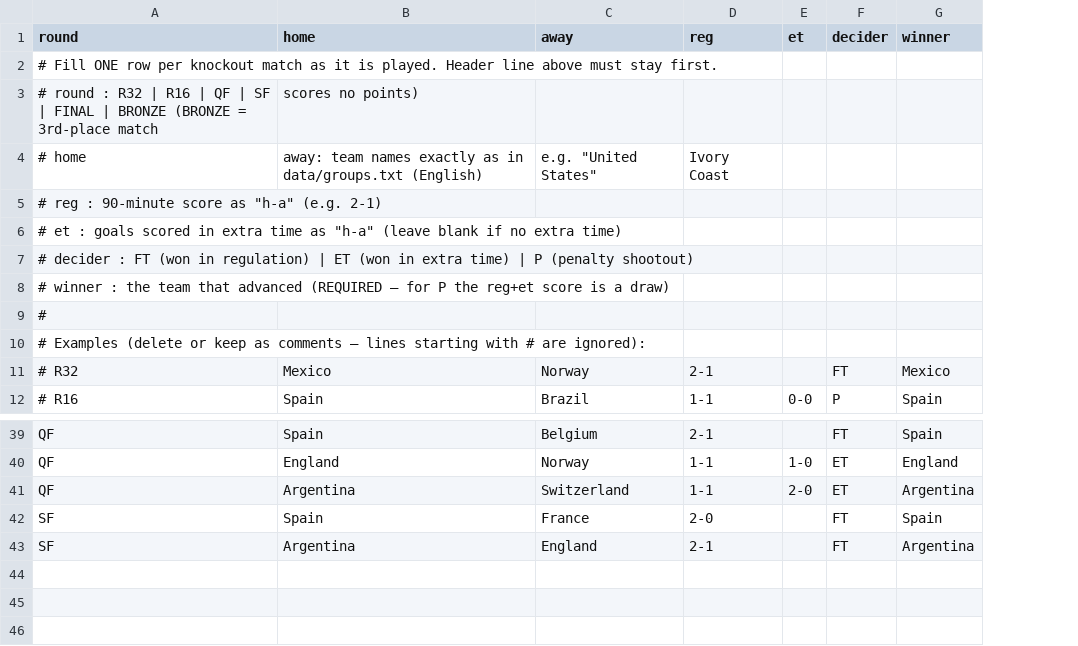
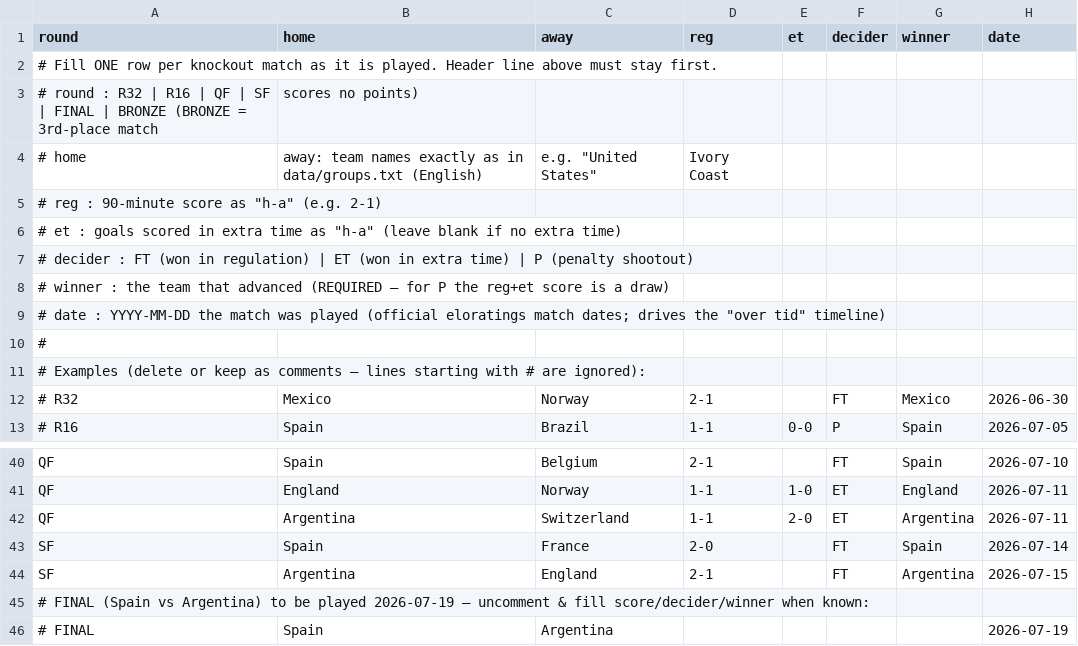
Before and after one commit to chrtrap/vmsimulator, a CSV file: data/knockout.csv, drawn as a sheet; only a part is shown, gaps mark what is left out; the diff names each change by its address in the sheet, - before the commit and + after, or states it on an @@ line.

```diff
--- a/data/knockout.csv
+++ b/data/knockout.csv
+column H (date), rows 12-13: 2026-06-30 | 2026-07-05; rows 40-44: 2026-07-10 | 2026-07-11 | 2026-07-11 | 2026-07-14 | 2026-07-15
+row 9: # date : YYYY-MM-DD the match was played (official eloratings match dates; drives the "over tid" timeline)
+row 45: # FINAL (Spain vs Argentina) to be played 2026-07-19 — uncomment & fill score/decider/winner when known:
+row 46: # FINAL | Spain | Argentina |  |  |  |  | 2026-07-19
```
Also changed, not shown: 3 other files.
